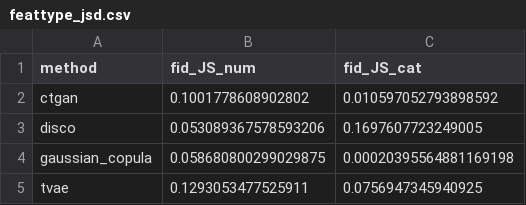
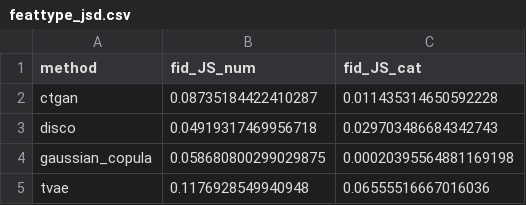
Before and after one commit to ArshiaIlaty/P-TA-MulFee, a CSV file: disco/tables/feattype_jsd.csv, drawn as a sheet.

```diff
--- a/disco/tables/feattype_jsd.csv
+++ b/disco/tables/feattype_jsd.csv
@@ -1,5 +1,5 @@
 method,fid_JS_num,fid_JS_cat
-ctgan,0.1001778608902802,0.010597052793898592
-disco,0.053089367578593206,0.1697607723249005
+ctgan,0.08735184422410287,0.011435314650592228
+disco,0.04919317469956718,0.029703486684342743
 gaussian_copula,0.058680800299029875,0.00020395564881169198
-tvae,0.1293053477525911,0.0756947345940925
+tvae,0.1176928549940948,0.06555516667016036
```
Also changed, not shown: disco/tables/all_results_long.csv, disco/tables/tstr_f1_macro_agg.csv, 35 other files.
